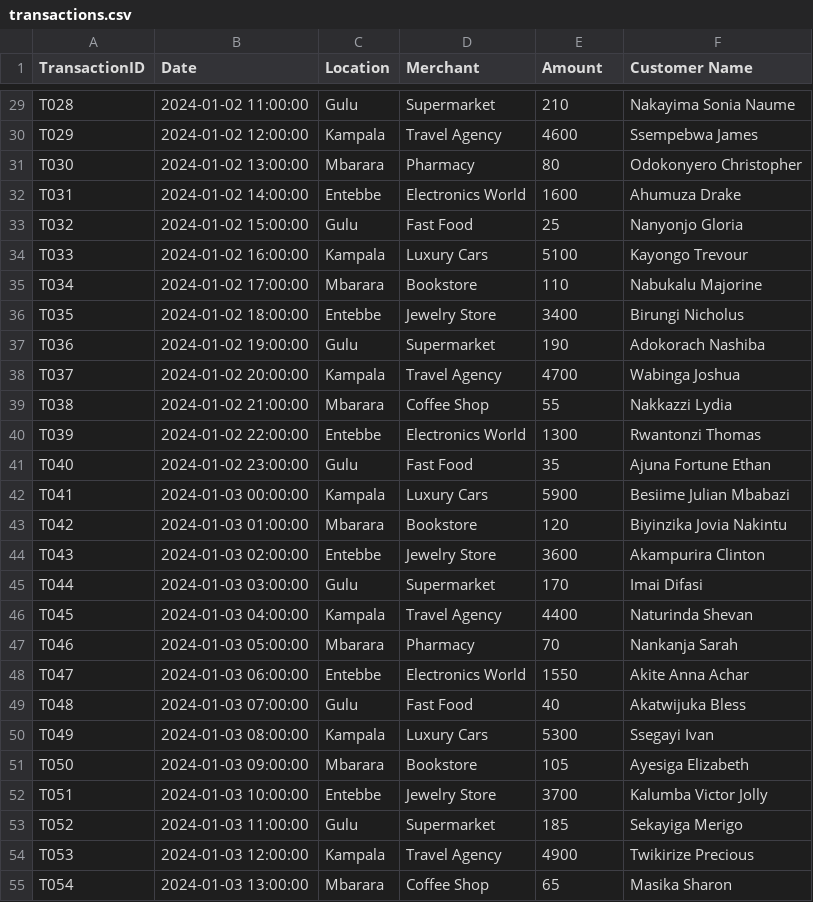
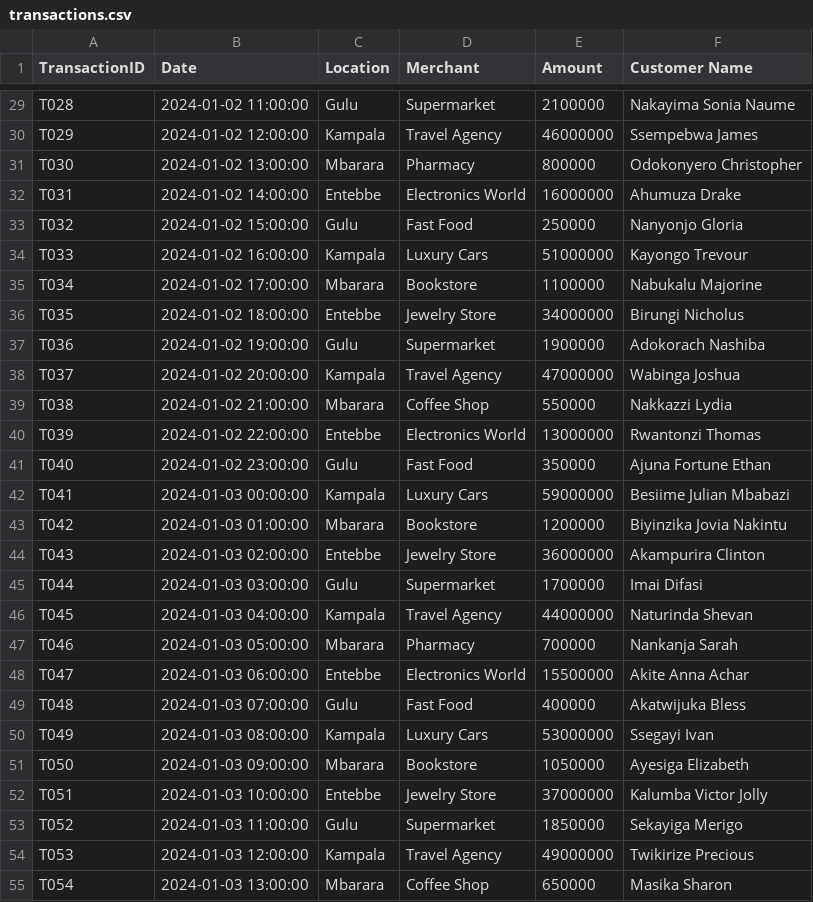
Before and after one commit to Jarvis-Welliamz/bank-fraud-tool, a CSV file: transactions.csv, drawn as a sheet; only a part is shown, gaps mark what is left out; the diff covers the shown part only; the diff names each change by its address in the sheet, - before the commit and + after, or states it on an @@ line.

```diff
--- a/transactions.csv
+++ b/transactions.csv
-E29 (Amount): 210
+E29 (Amount): 2100000
-E30 (Amount): 4600
+E30 (Amount): 46000000
-E31 (Amount): 80
+E31 (Amount): 800000
-E32 (Amount): 1600
+E32 (Amount): 16000000
-E33 (Amount): 25
+E33 (Amount): 250000
-E34 (Amount): 5100
+E34 (Amount): 51000000
-E35 (Amount): 110
+E35 (Amount): 1100000
-E36 (Amount): 3400
+E36 (Amount): 34000000
-E37 (Amount): 190
+E37 (Amount): 1900000
-E38 (Amount): 4700
+E38 (Amount): 47000000
-E39 (Amount): 55
+E39 (Amount): 550000
-E40 (Amount): 1300
+E40 (Amount): 13000000
-E41 (Amount): 35
+E41 (Amount): 350000
-E42 (Amount): 5900
+E42 (Amount): 59000000
-E43 (Amount): 120
+E43 (Amount): 1200000
-E44 (Amount): 3600
+E44 (Amount): 36000000
-E45 (Amount): 170
+E45 (Amount): 1700000
-E46 (Amount): 4400
+E46 (Amount): 44000000
-E47 (Amount): 70
+E47 (Amount): 700000
-E48 (Amount): 1550
+E48 (Amount): 15500000
-E49 (Amount): 40
+E49 (Amount): 400000
-E50 (Amount): 5300
+E50 (Amount): 53000000
-E51 (Amount): 105
+E51 (Amount): 1050000
-E52 (Amount): 3700
+E52 (Amount): 37000000
-E53 (Amount): 185
+E53 (Amount): 1850000
-E54 (Amount): 4900
+E54 (Amount): 49000000
-E55 (Amount): 65
+E55 (Amount): 650000
```
Also changed, not shown: 72 edited cells elsewhere in this file.
